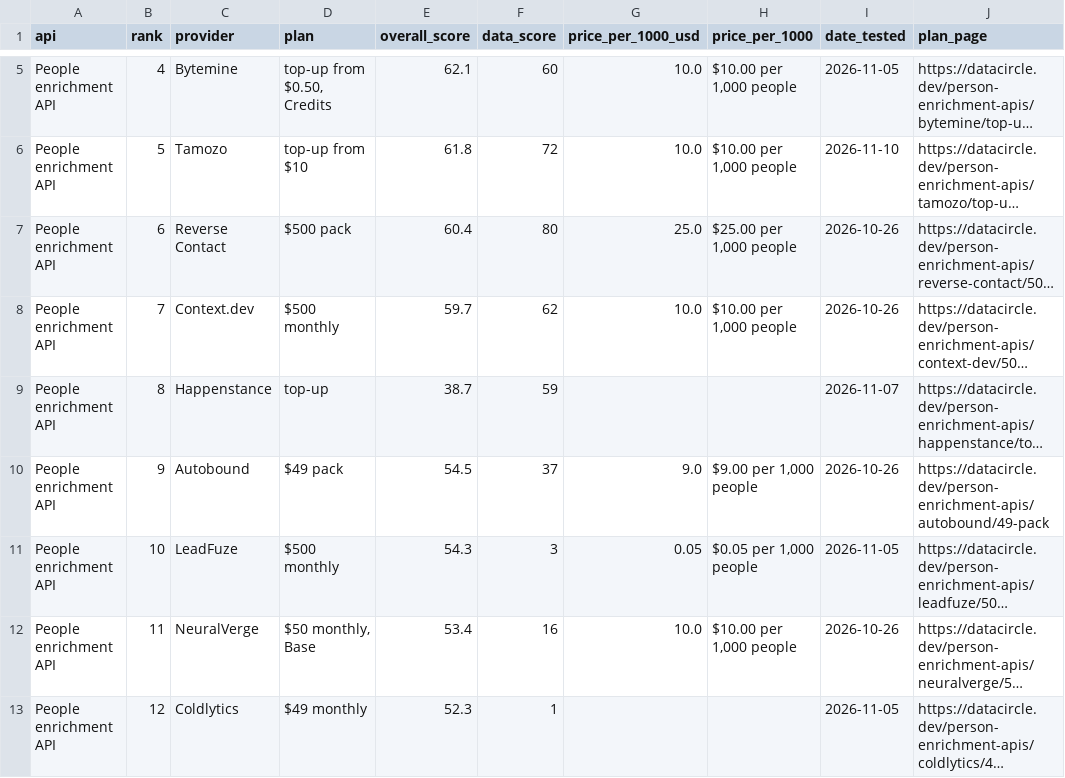
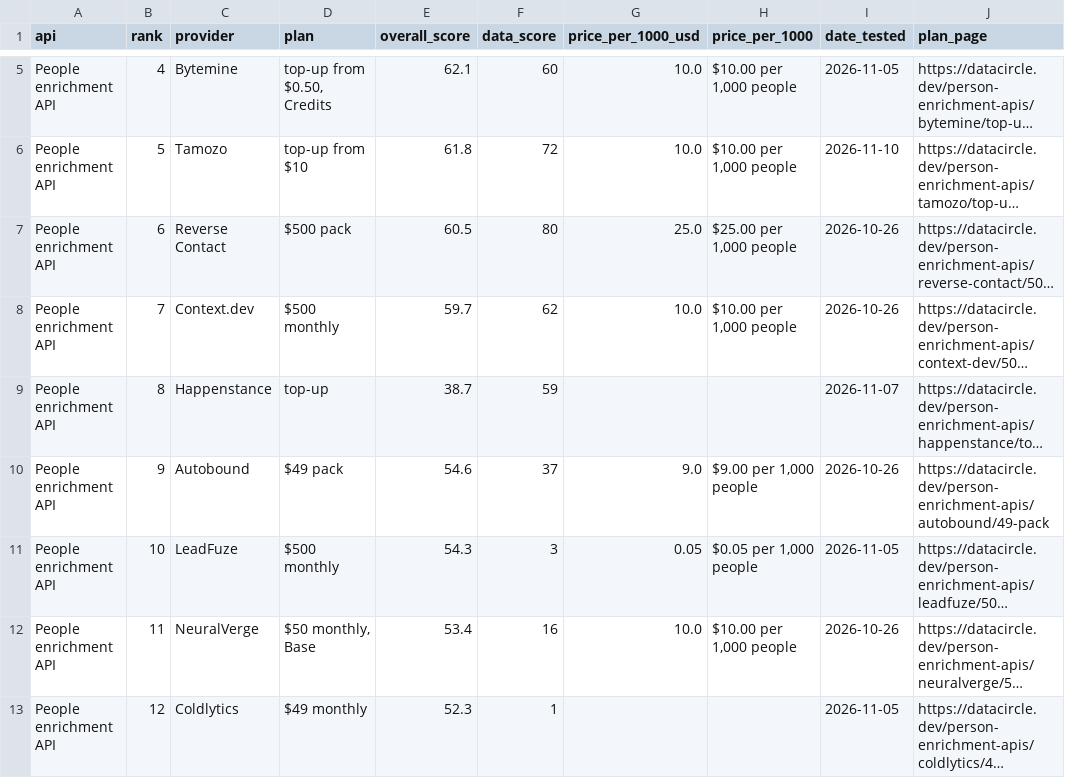
Before and after one commit to waynehamadi/best-people-enrichment-api, a CSV file: results.csv, drawn as a sheet; only a part is shown, gaps mark what is left out; long unchanged cells end in …; the diff names each change by its address in the sheet, - before the commit and + after, or states it on an @@ line.

Commit message:
Benchmark results from datacircle.dev

```diff
--- a/results.csv
+++ b/results.csv
-E7 (overall_score): 60.4
+E7 (overall_score): 60.5
-E10 (overall_score): 54.5
+E10 (overall_score): 54.6
```
Also changed, not shown: 1 other file.
